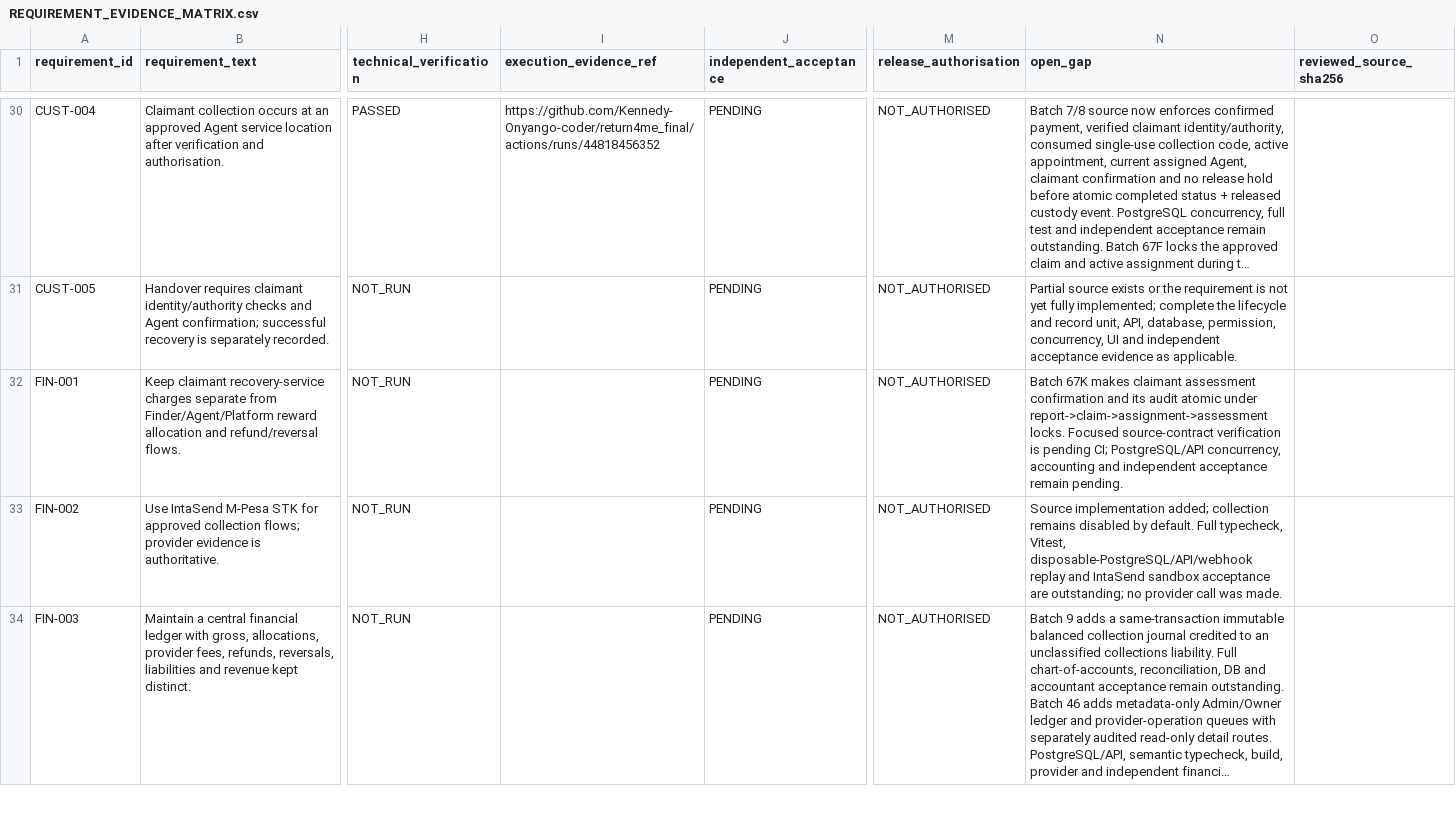
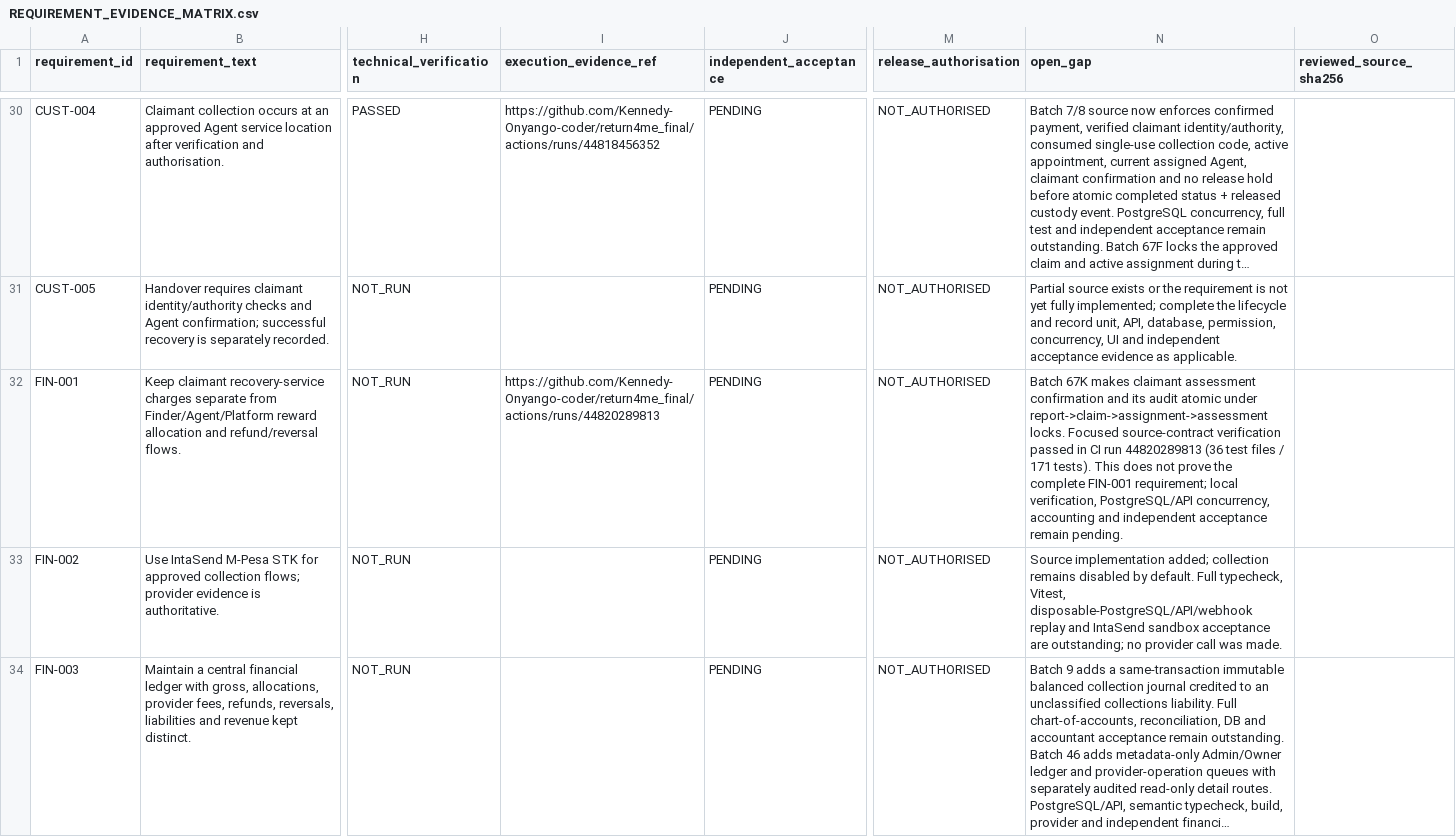
Before and after one commit to Kennedy-Onyango-coder/return4me_final, a CSV file: docs/REQUIREMENT_EVIDENCE_MATRIX.csv, drawn as a sheet; only a part is shown, gaps mark what is left out; long unchanged cells end in …; the diff names each change by its address in the sheet, - before the commit and + after, or states it on an @@ line.

Commit message:
docs(evidence): record Batch 67K CI evidence

```diff
--- a/docs/REQUIREMENT_EVIDENCE_MATRIX.csv
+++ b/docs/REQUIREMENT_EVIDENCE_MATRIX.csv
-I32 (execution_evidence_ref): (empty)
+I32 (execution_evidence_ref): https://github.com/Kennedy-Onyango-coder/return4me_final/actions/runs/44820289813
-N32 (open_gap): …source-contract verification is pending CI; PostgreSQL/API concurrency,…
+N32 (open_gap): …source-contract verification passed in CI run 44820289813 (36 test files / 171 tests). This does not prove the complete FIN-001 requirement; local verification, PostgreSQL/API concurrency,…
```
